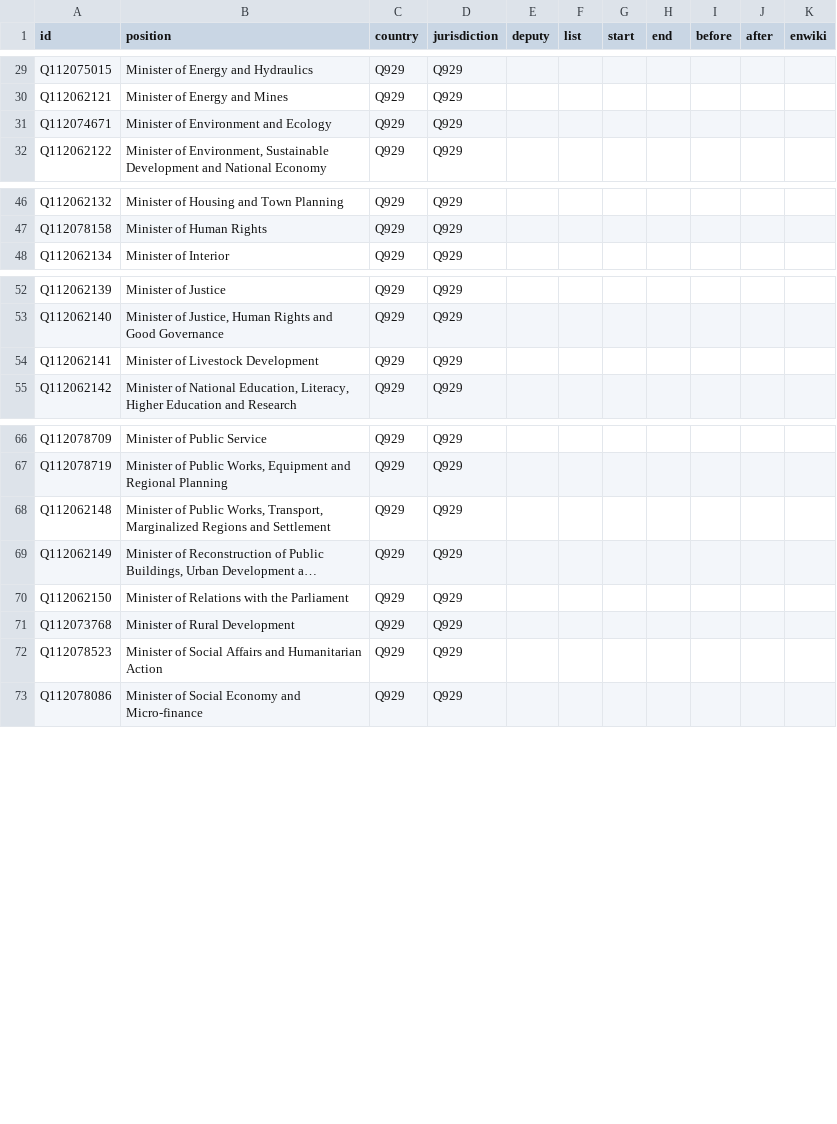
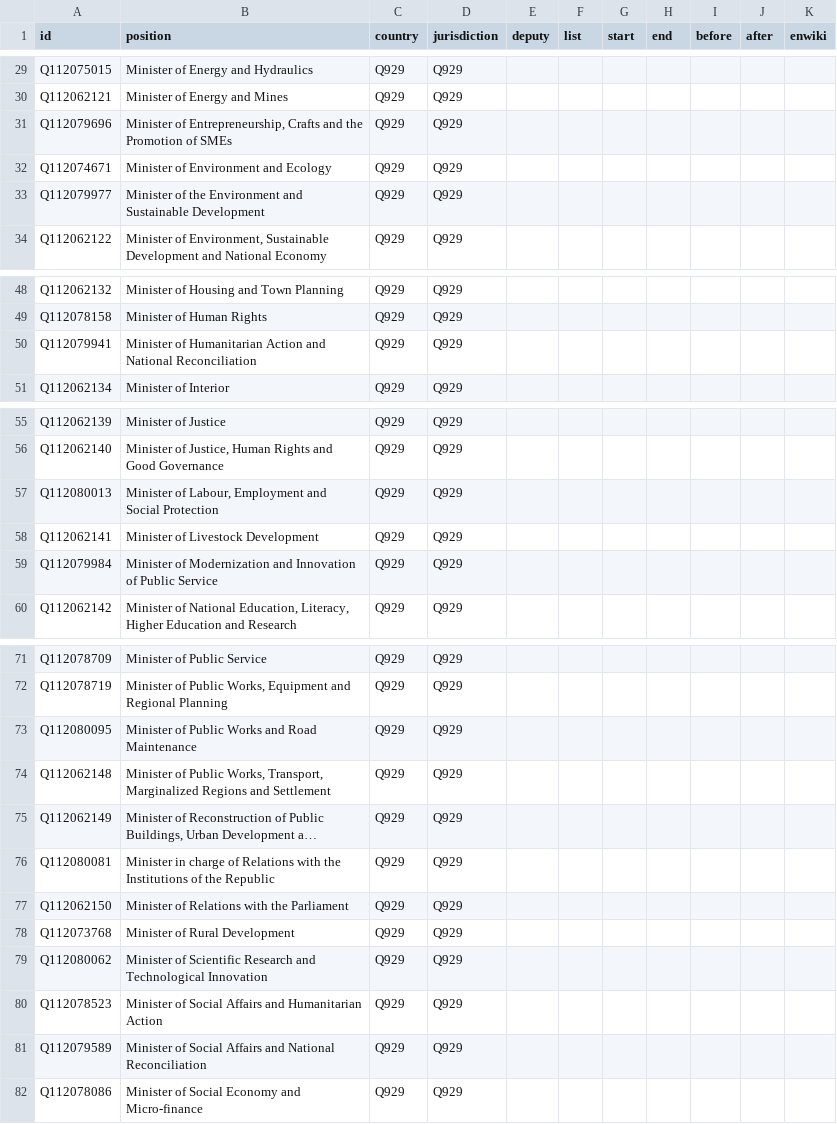
Before and after one commit to every-politician-scrapers/central-african-republic, a CSV file: html/positions.csv, drawn as a sheet; only a part is shown, gaps mark what is left out; long unchanged cells end in …; the diff covers the shown part only; the diff names each change by its address in the sheet, - before the commit and + after, or states it on an @@ line.

```diff
--- a/html/positions.csv
+++ b/html/positions.csv
+row 31: Q112079696 | Minister of Entrepreneurship, Crafts and the Promotion of SMEs | Q929 | Q929
+row 33: Q112079977 | Minister of the Environment and Sustainable Development | Q929 | Q929
+row 50: Q112079941 | Minister of Humanitarian Action and National Reconciliation | Q929 | Q929
+row 57: Q112080013 | Minister of Labour, Employment and Social Protection | Q929 | Q929
+row 59: Q112079984 | Minister of Modernization and Innovation of Public Service | Q929 | Q929
+row 73: Q112080095 | Minister of Public Works and Road Maintenance | Q929 | Q929
+row 76: Q112080081 | Minister in charge of Relations with the Institutions of the Republic | Q929 | Q929
+row 79: Q112080062 | Minister of Scientific Research and Technological Innovation | Q929 | Q929
+row 81: Q112079589 | Minister of Social Affairs and National Reconciliation | Q929 | Q929
```
Also changed, not shown: 1 added row elsewhere in this file, html/family.csv, 1 other file.
